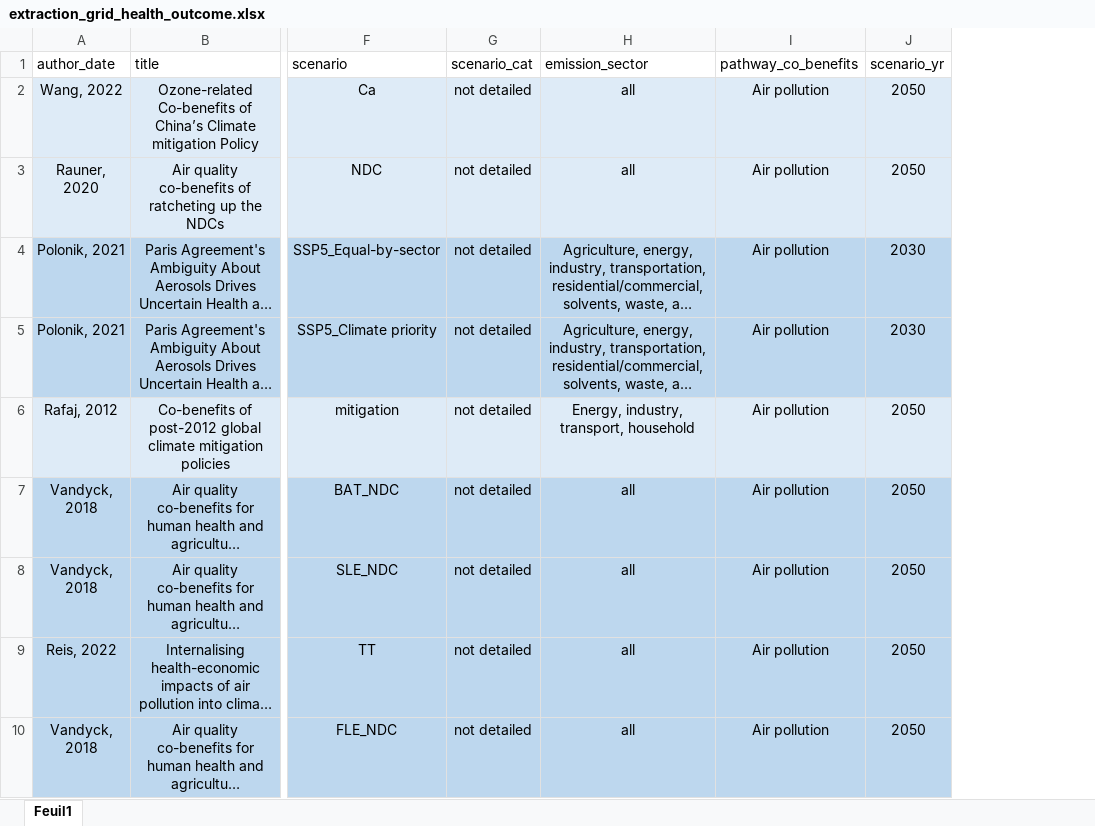
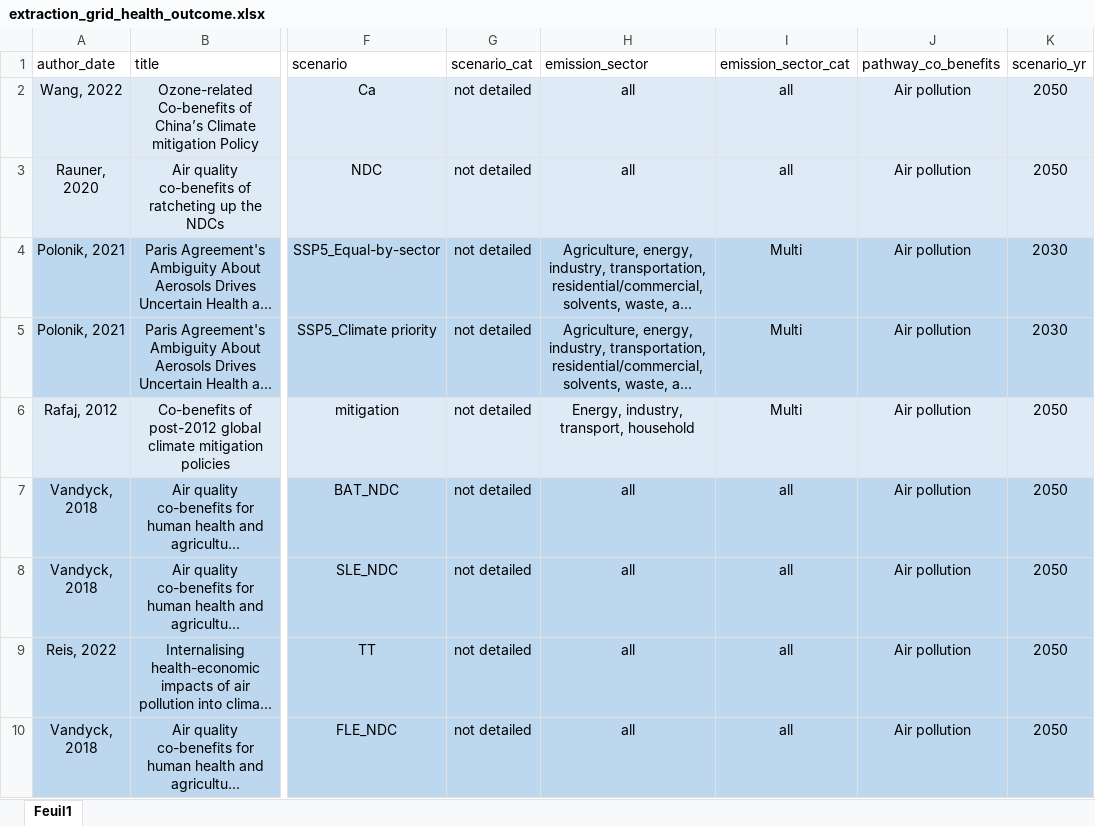
Before and after one commit to LeoMoutet/revue_syst, an Excel workbook: data/extraction_grid_health_outcome.xlsx, sheet Feuil1, drawn as a sheet; only a part is shown, gaps mark what is left out; long unchanged cells end in …; values as stored, in another font and other column widths than the file's, no borders; table styles not drawn; the diff names each change by its address in the sheet, - before the commit and + after, or states it on an @@ line.

```diff
--- a/data/extraction_grid_health_outcome.xlsx (sheet Feuil1)
+++ b/data/extraction_grid_health_outcome.xlsx (sheet Feuil1)
+column I (emission_sector_cat), rows 2-10: all | all | Multi | Multi | Multi | all | all | all | all
```
Also changed, not shown: formulas that keep their value, data/extraction_grid.xlsx, 6 other files.
